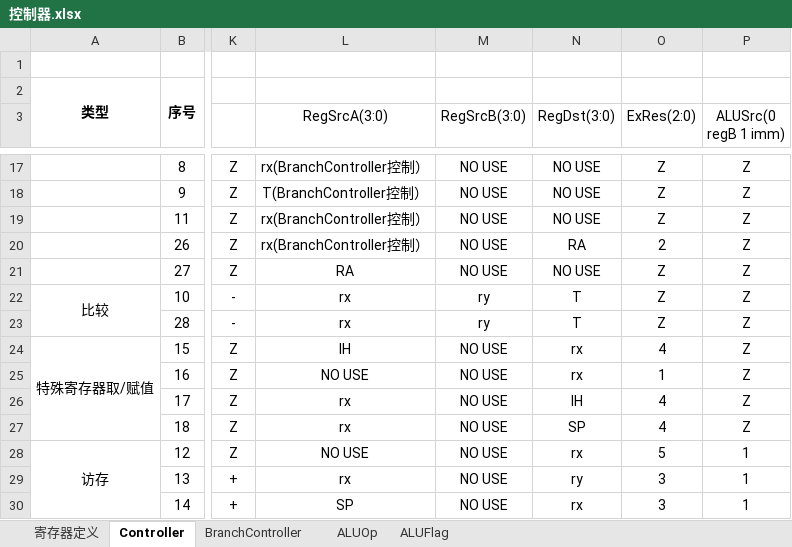
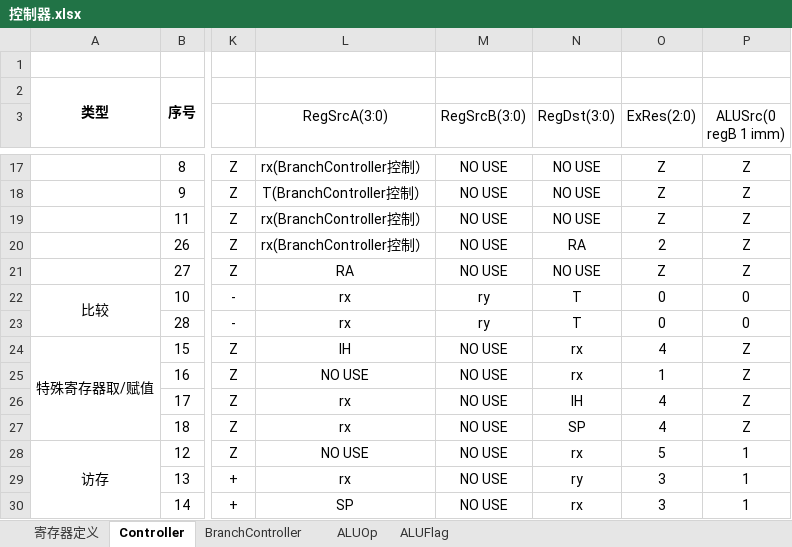
Before and after one commit to leefige/SAOest-THUMIPS16-CPU, an Excel workbook: doc/控制器.xlsx, sheet Controller, drawn as a sheet; only a part is shown, gaps mark what is left out; values as stored, in another font and other column widths than the file's, no borders; the diff names each change by its address in the sheet, - before the commit and + after, or states it on an @@ line.

Commit message:
Update Controller's JumpType signal.

```diff
--- a/doc/控制器.xlsx (sheet Controller)
+++ b/doc/控制器.xlsx (sheet Controller)
-O22:O23 (ExRes(2:0)): Z
+O22:O23 (ExRes(2:0)): 0
-P22:P23 (ALUSrc(0 regB 1 imm)): Z
+P22:P23 (ALUSrc(0 regB 1 imm)): 0
```
Also changed, not shown: charts or pictures, 1 other file.
